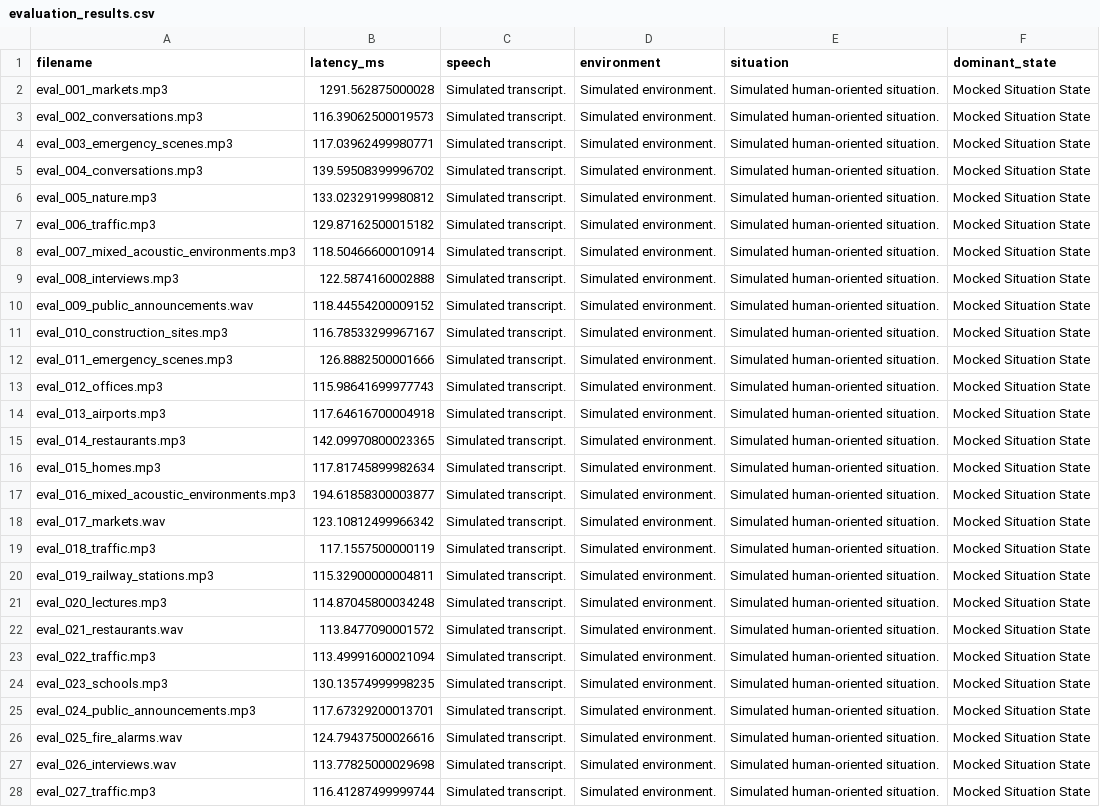
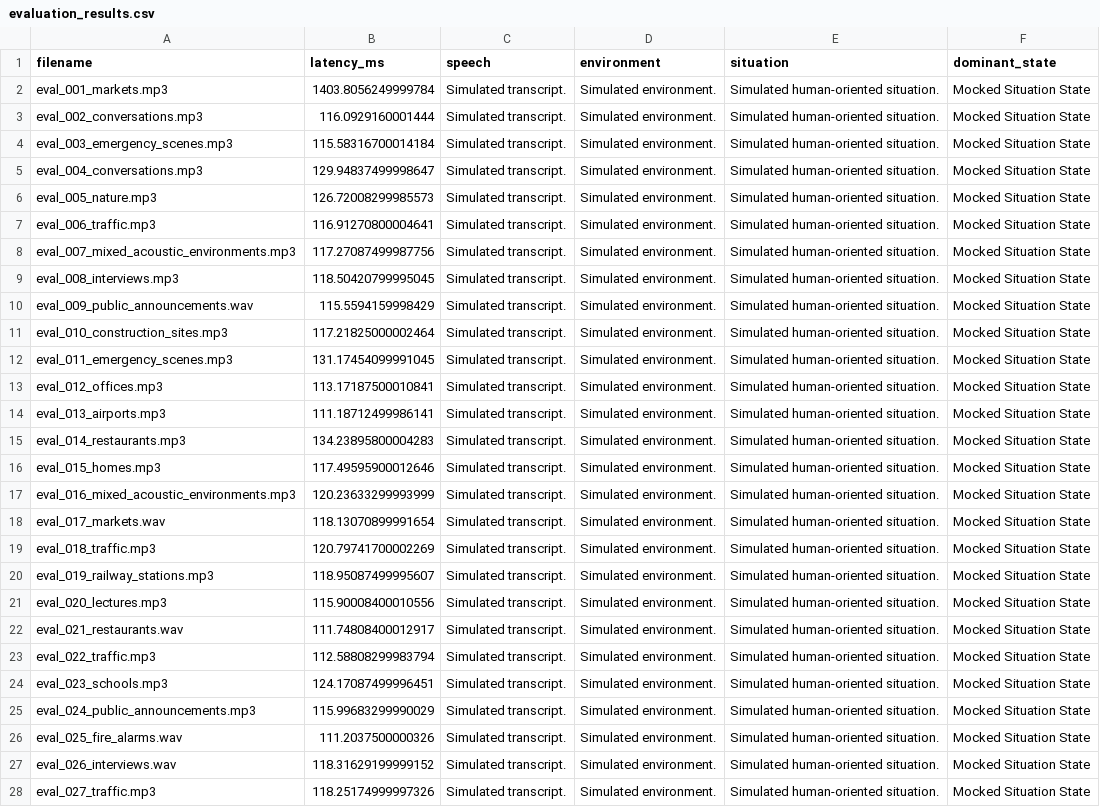
Before and after one commit to karthikreddy9744/alm-project, a CSV file: research/evaluation_results.csv, drawn as a sheet; only a part is shown; the diff covers the shown part only; the diff names each change by its address in the sheet, - before the commit and + after, or states it on an @@ line.

```diff
--- a/research/evaluation_results.csv
+++ b/research/evaluation_results.csv
-B2 (latency_ms): 1291.562875000028
+B2 (latency_ms): 1403.8056249999784
-B3 (latency_ms): 116.39062500019573
+B3 (latency_ms): 116.0929160001444
-B4 (latency_ms): 117.03962499980771
+B4 (latency_ms): 115.58316700014184
-B5 (latency_ms): 139.59508399996702
+B5 (latency_ms): 129.94837499998647
-B6 (latency_ms): 133.02329199980812
+B6 (latency_ms): 126.72008299985573
-B7 (latency_ms): 129.87162500015182
+B7 (latency_ms): 116.91270800004641
-B8 (latency_ms): 118.50466600010914
+B8 (latency_ms): 117.27087499987756
-B9 (latency_ms): 122.5874160002888
+B9 (latency_ms): 118.50420799995045
-B10 (latency_ms): 118.44554200009152
+B10 (latency_ms): 115.5594159998429
-B11 (latency_ms): 116.78533299967167
+B11 (latency_ms): 117.21825000002464
-B12 (latency_ms): 126.8882500001666
+B12 (latency_ms): 131.17454099991045
-B13 (latency_ms): 115.98641699977743
+B13 (latency_ms): 113.17187500010841
-B14 (latency_ms): 117.64616700004918
+B14 (latency_ms): 111.18712499986141
-B15 (latency_ms): 142.09970800023365
+B15 (latency_ms): 134.23895800004283
-B16 (latency_ms): 117.81745899982634
+B16 (latency_ms): 117.49595900012646
-B17 (latency_ms): 194.61858300003877
+B17 (latency_ms): 120.23633299993999
-B18 (latency_ms): 123.10812499966342
+B18 (latency_ms): 118.13070899991654
-B19 (latency_ms): 117.1557500000119
+B19 (latency_ms): 120.79741700002269
-B20 (latency_ms): 115.32900000004811
+B20 (latency_ms): 118.95087499995607
-B21 (latency_ms): 114.87045800034248
+B21 (latency_ms): 115.90008400010556
-B22 (latency_ms): 113.8477090001572
+B22 (latency_ms): 111.74808400012917
-B23 (latency_ms): 113.49991600021094
+B23 (latency_ms): 112.58808299983794
-B24 (latency_ms): 130.13574999998235
+B24 (latency_ms): 124.17087499996451
-B25 (latency_ms): 117.67329200013701
+B25 (latency_ms): 115.99683299990029
-B26 (latency_ms): 124.79437500026616
+B26 (latency_ms): 111.2037500000326
-B27 (latency_ms): 113.77825000029698
+B27 (latency_ms): 118.31629199999152
-B28 (latency_ms): 116.41287499999744
+B28 (latency_ms): 118.25174999997326
```
Also changed, not shown: 23 edited cells elsewhere in this file, research/human_eval_scores.csv, research/performance_metrics.csv, 16 other files.
